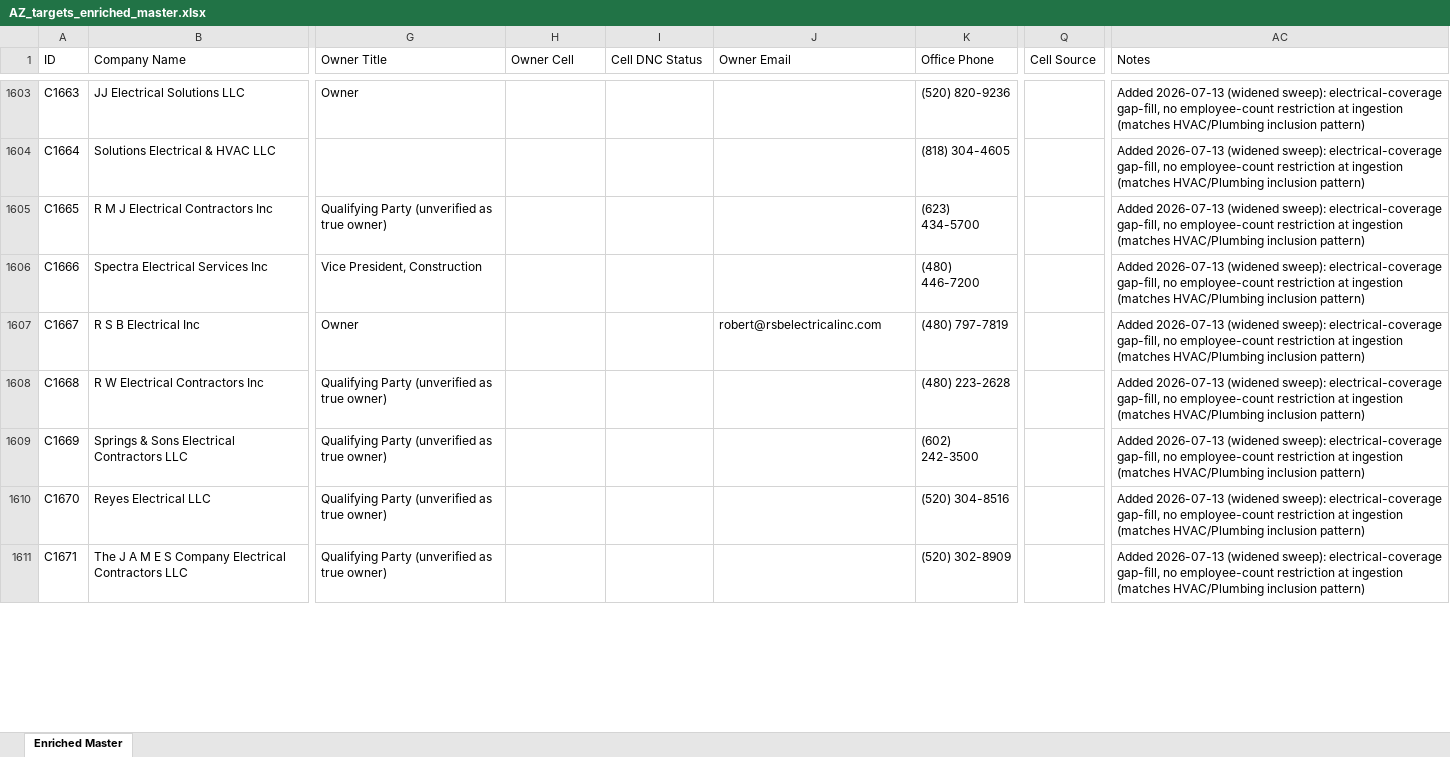
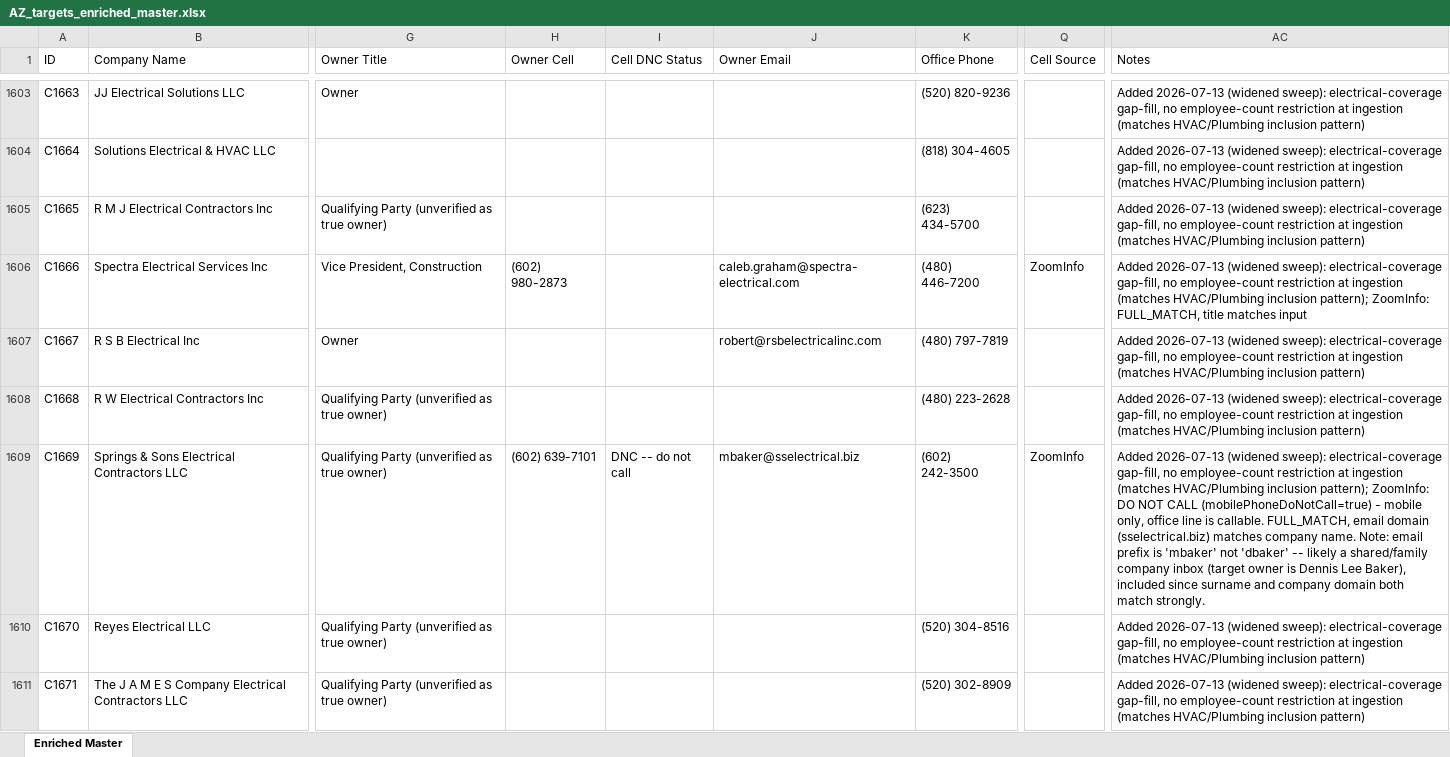
Before and after one commit to xanderwerner/HvacRollupv1, an Excel workbook: data/AZ_targets_enriched_master.xlsx, sheet Enriched Master, drawn as a sheet; only a part is shown, gaps mark what is left out; values as stored, in another font and other column widths than the file's, no borders; the diff covers the shown part only; the diff names each change by its address in the sheet, - before the commit and + after, or states it on an @@ line.

Commit message:
Burn remaining ZoomInfo (900->24 credits) and Apollo credits on AZ owner phone/email lookup before trial expiry: 512 companies now have owner cell (up from 377), 415 have email

```diff
--- a/data/AZ_targets_enriched_master.xlsx (sheet Enriched Master)
+++ b/data/AZ_targets_enriched_master.xlsx (sheet Enriched Master)
-H1606 (Owner Cell): (empty)
+H1606 (Owner Cell): (602) 980-2873
-J1606 (Owner Email): (empty)
+J1606 (Owner Email): caleb.graham@spectra-electrical.com
-Q1606 (Cell Source): (empty)
+Q1606 (Cell Source): ZoomInfo
-AC1606 (Notes): …HVAC/Plumbing inclusion pattern)
+AC1606 (Notes): …HVAC/Plumbing inclusion pattern); ZoomInfo: FULL_MATCH, title matches input
-H1609 (Owner Cell): (empty)
+H1609 (Owner Cell): (602) 639-7101
-I1609 (Cell DNC Status): (empty)
+I1609 (Cell DNC Status): DNC -- do not call
-J1609 (Owner Email): (empty)
+J1609 (Owner Email): mbaker@sselectrical.biz
-Q1609 (Cell Source): (empty)
+Q1609 (Cell Source): ZoomInfo
-AC1609 (Notes): …HVAC/Plumbing inclusion pattern)
+AC1609 (Notes): …HVAC/Plumbing inclusion pattern); ZoomInfo: DO NOT CALL (mobilePhoneDoNotCall=true) - mobile only, office line is callable. FULL_MATCH, email domain (sselectrical.biz) matches company name. Note: email prefix is 'mbaker' not 'dbaker' -- likely a shared/family company inbox (target owner is Dennis Lee Baker), included since surname and company domain both match strongly.
```
Also changed, not shown: 612 edited cells elsewhere in this sheet, 31 other files.
